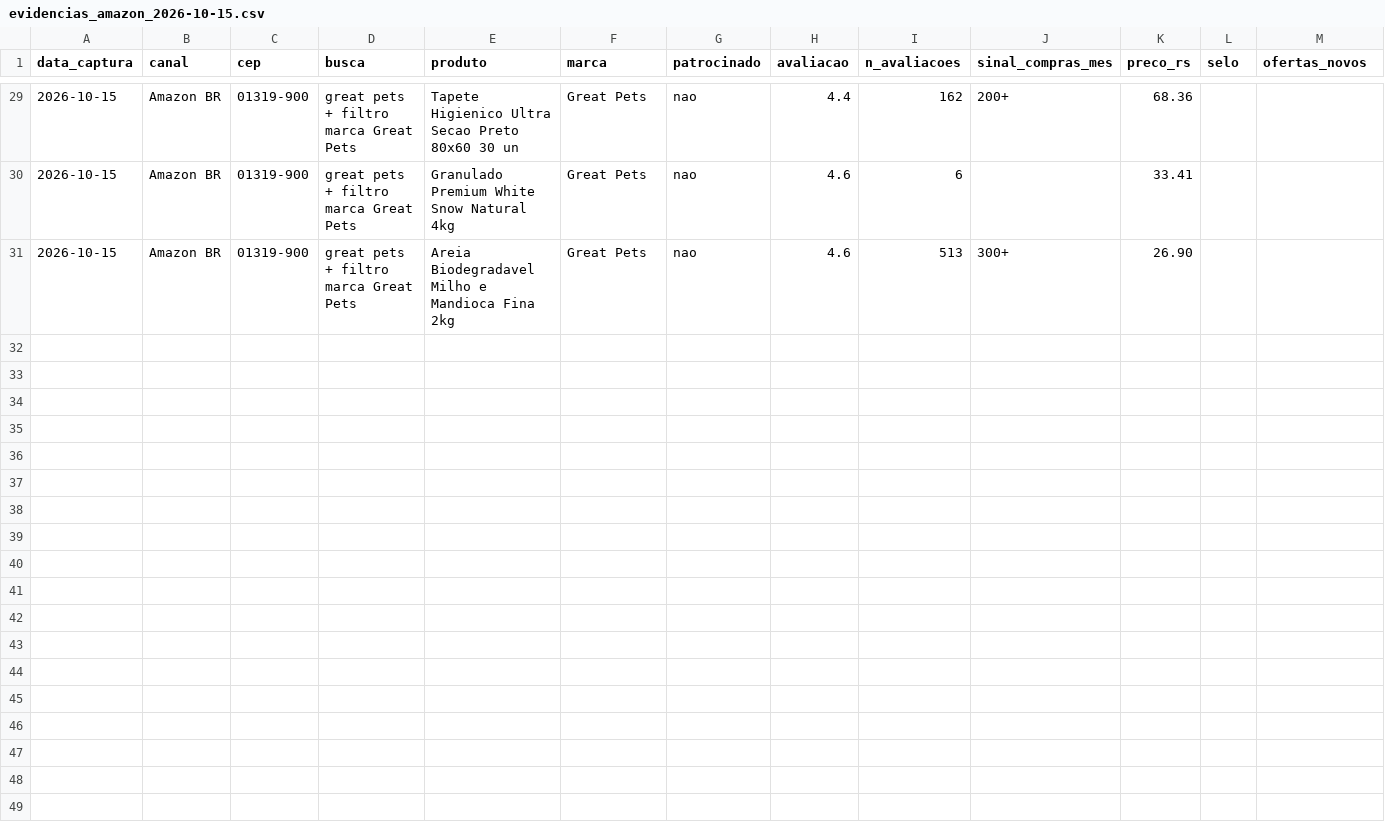
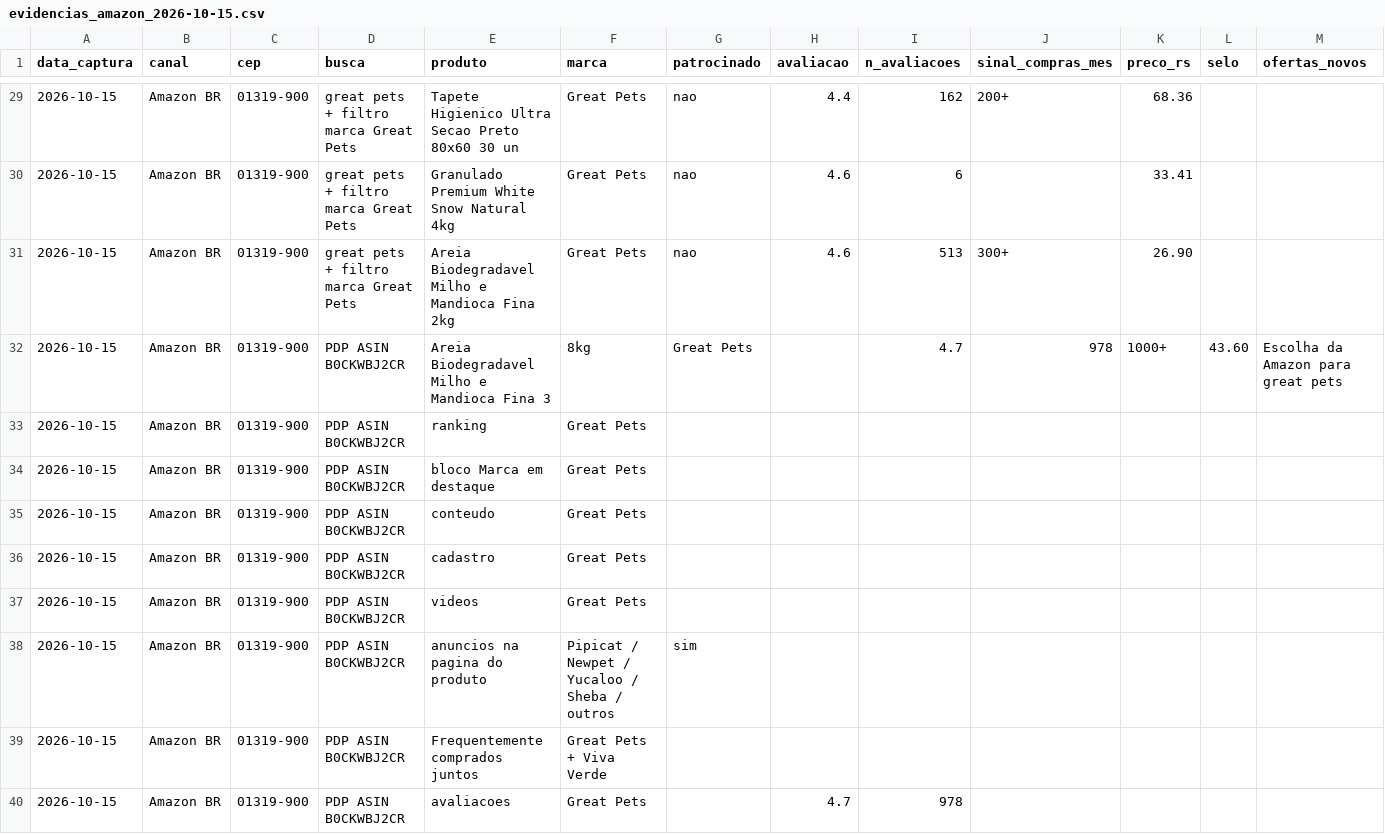
Before and after one commit to bkerber018/claude, a CSV file: great-pets/evidencias_amazon_2026-10-15.csv, drawn as a sheet; only a part is shown, gaps mark what is left out; rows hold the shown columns only; the diff names each change by its address in the sheet, - before the commit and + after, or states it on an @@ line.

```diff
--- a/great-pets/evidencias_amazon_2026-10-15.csv
+++ b/great-pets/evidencias_amazon_2026-10-15.csv
+row 32: 2026-10-15 | Amazon BR | 01319-900 | PDP ASIN B0CKWBJ2CR | Areia Biodegradavel Milho e Mandioca Fina 3 | 8kg | Great Pets |  | 4.7 | 978 | 1000+ | 43.60 | Escolha da Amazon para great pets
+row 33: 2026-10-15 | Amazon BR | 01319-900 | PDP ASIN B0CKWBJ2CR | ranking | Great Pets
+row 34: 2026-10-15 | Amazon BR | 01319-900 | PDP ASIN B0CKWBJ2CR | bloco Marca em destaque | Great Pets
+row 35: 2026-10-15 | Amazon BR | 01319-900 | PDP ASIN B0CKWBJ2CR | conteudo | Great Pets
+row 36: 2026-10-15 | Amazon BR | 01319-900 | PDP ASIN B0CKWBJ2CR | cadastro | Great Pets
+row 37: 2026-10-15 | Amazon BR | 01319-900 | PDP ASIN B0CKWBJ2CR | videos | Great Pets
+row 38: 2026-10-15 | Amazon BR | 01319-900 | PDP ASIN B0CKWBJ2CR | anuncios na pagina do produto | Pipicat / Newpet / Yucaloo / Sheba / outros | sim
+row 39: 2026-10-15 | Amazon BR | 01319-900 | PDP ASIN B0CKWBJ2CR | Frequentemente comprados juntos | Great Pets + Viva Verde
+row 40: 2026-10-15 | Amazon BR | 01319-900 | PDP ASIN B0CKWBJ2CR | avaliacoes | Great Pets |  | 4.7 | 978
```
